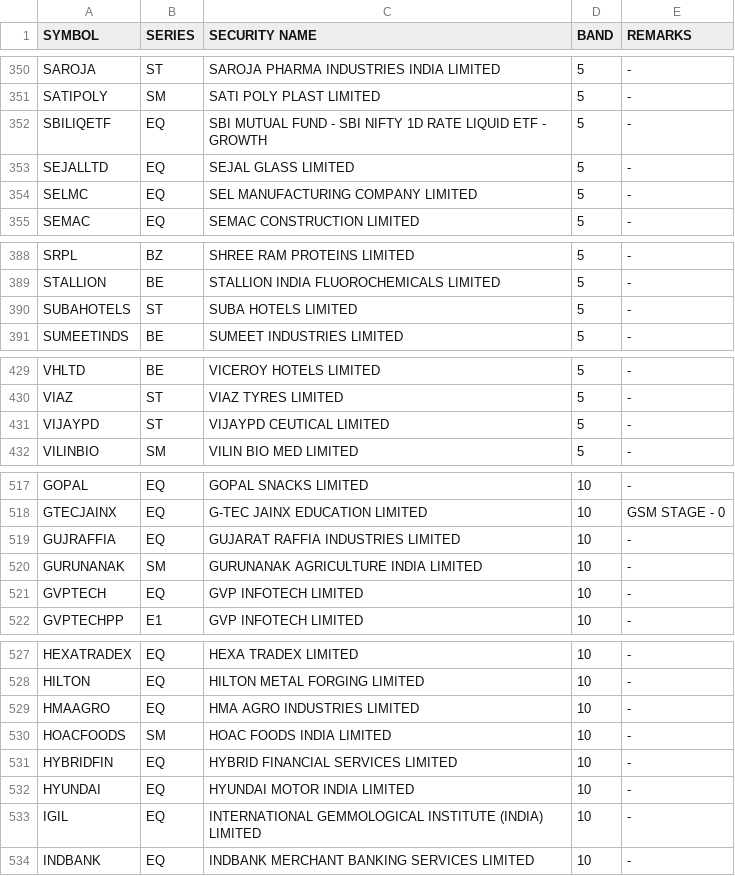
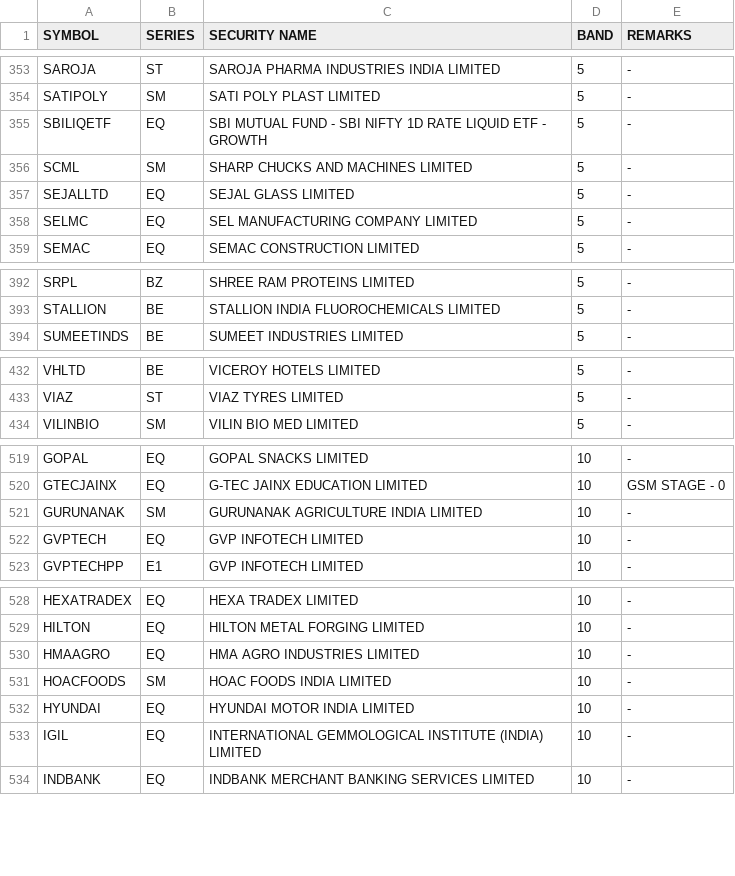
Before and after one commit to Anny26022/price_band, a CSV file: 21102025.csv (was 20102025.csv), drawn as a sheet; only a part is shown, gaps mark what is left out; the diff covers the shown part only.

```diff
--- a/20102025.csv
+++ b/21102025.csv
@@ -352,2 +355,3 @@ SATIPOLY,SM,SATI POLY PLAST LIMITED,5,-
 SBILIQETF,EQ,SBI MUTUAL FUND - SBI NIFTY 1D RATE LIQUID ETF - GROWTH,5,-
+SCML,SM,SHARP CHUCKS AND MACHINES LIMITED,5,-
 SEJALLTD,EQ,SEJAL GLASS LIMITED,5,-
@@ -389,3 +393,2 @@ SRPL,BZ,SHREE RAM PROTEINS LIMITED,5,-
 STALLION,BE,STALLION INDIA FLUOROCHEMICALS LIMITED,5,-
-SUBAHOTELS,ST,SUBA HOTELS LIMITED,5,-
 SUMEETINDS,BE,SUMEET INDUSTRIES LIMITED,5,-
@@ -430,3 +433,2 @@ VHLTD,BE,VICEROY HOTELS LIMITED,5,-
 VIAZ,ST,VIAZ TYRES LIMITED,5,-
-VIJAYPD,ST,VIJAYPD CEUTICAL LIMITED,5,-
 VILINBIO,SM,VILIN BIO MED LIMITED,5,-
@@ -518,3 +520,2 @@ GOPAL,EQ,GOPAL SNACKS LIMITED,10,-
 GTECJAINX,EQ,G-TEC JAINX EDUCATION LIMITED,10,GSM STAGE - 0
-GUJRAFFIA,EQ,GUJARAT RAFFIA INDUSTRIES LIMITED,10,-
 GURUNANAK,SM,GURUNANAK AGRICULTURE INDIA LIMITED,10,-
@@ -530,3 +531,2 @@ HMAAGRO,EQ,HMA AGRO INDUSTRIES LIMITED,10,-
 HOACFOODS,SM,HOAC FOODS INDIA LIMITED,10,-
-HYBRIDFIN,EQ,HYBRID FINANCIAL SERVICES LIMITED,10,-
 HYUNDAI,EQ,HYUNDAI MOTOR INDIA LIMITED,10,-
```
Also changed, not shown: 7 added rows, 4 removed rows and 1 edited cell elsewhere in this file.
